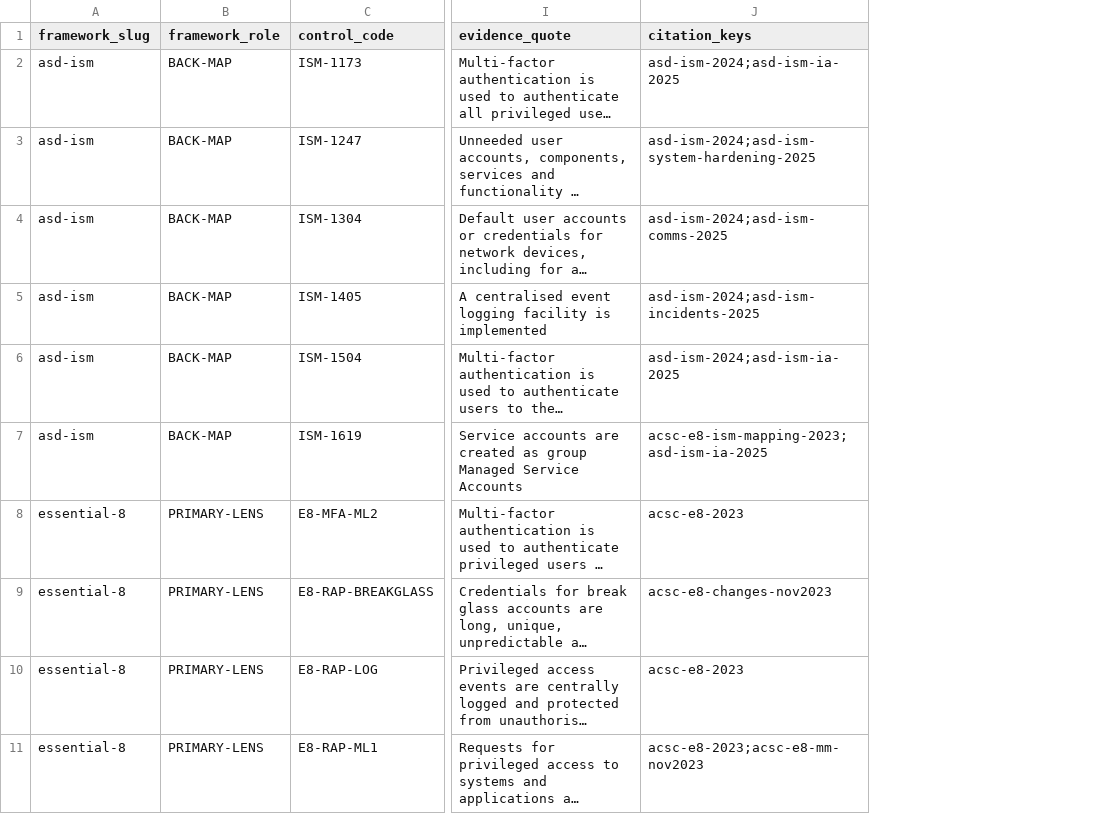
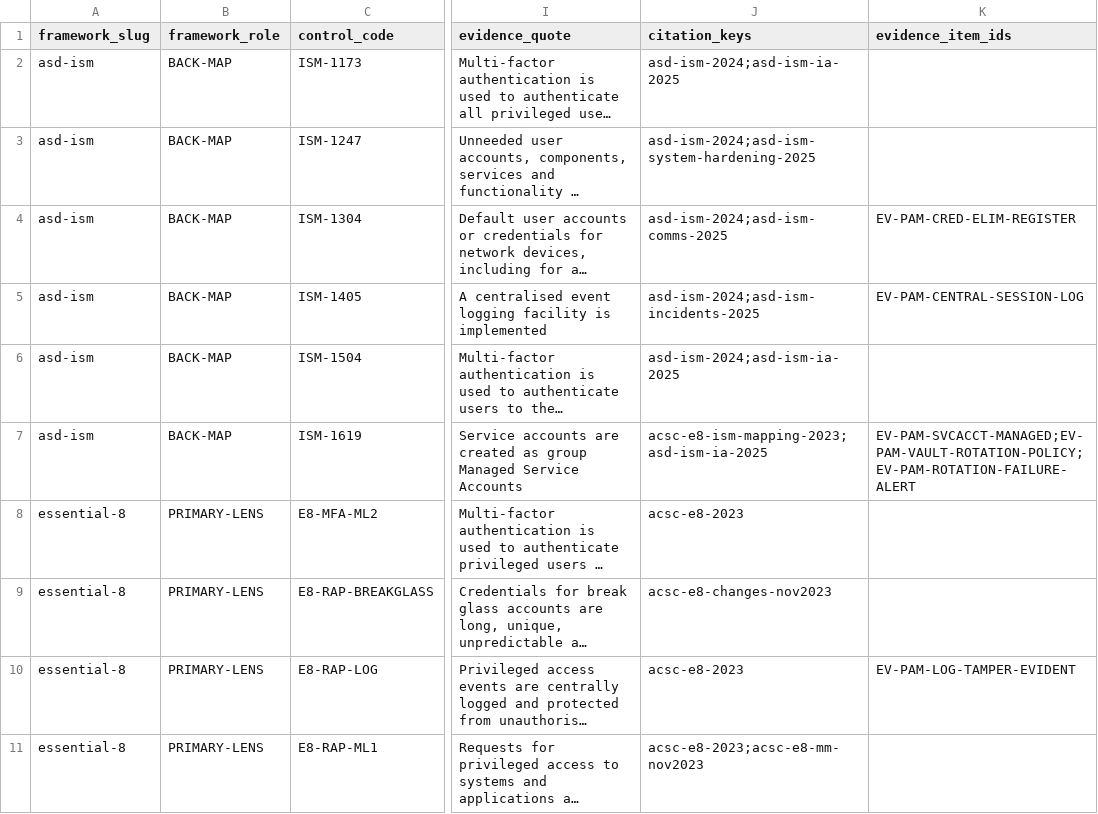
Before and after one commit to cnampalli/secrets-posture-assessment, a CSV file: matrix/domains/pam/regulatory-trace.csv, drawn as a sheet; only a part is shown, gaps mark what is left out; long unchanged cells end in …; the diff names each change by its address in the sheet, - before the commit and + after, or states it on an @@ line.

```diff
--- a/matrix/domains/pam/regulatory-trace.csv
+++ b/matrix/domains/pam/regulatory-trace.csv
+column K (evidence_item_ids), rows 4-10: EV-PAM-CRED-ELIM-REGISTER | EV-PAM-CENTRAL-SESSION-LOG |  | EV-PAM-SVCACCT-MANAGED;EV-PAM-VAULT-ROTATION-POLICY;EV-PAM-ROTATION-FAILURE-ALERT |  |  | EV-PAM-LOG-TAMPER-EVIDENT
```
Also changed, not shown: 4 other files.
